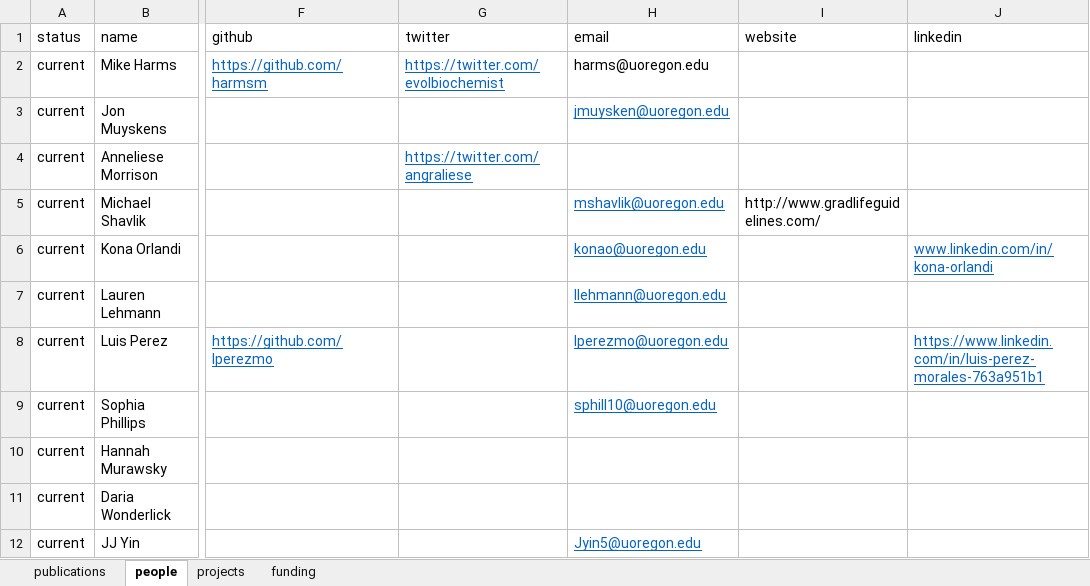
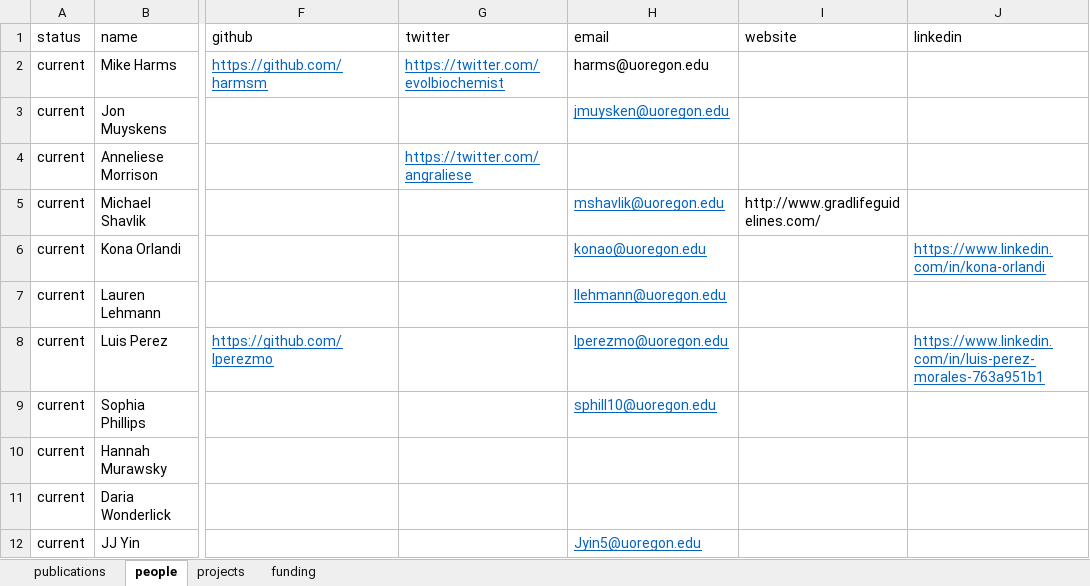
Before and after one commit to harmslab/website, an Excel workbook: source/pages.xlsx, sheet people, drawn as a sheet; only a part is shown, gaps mark what is left out; values as stored, in another font and other column widths than the file's, no borders; the diff names each change by its address in the sheet, - before the commit and + after, or states it on an @@ line.

```diff
--- a/source/pages.xlsx (sheet people)
+++ b/source/pages.xlsx (sheet people)
-J6 (linkedin): www.linkedin.com/in/kona-orlandi
+J6 (linkedin): https://www.linkedin.com/in/kona-orlandi
```
Also changed, not shown: 3 other files.
